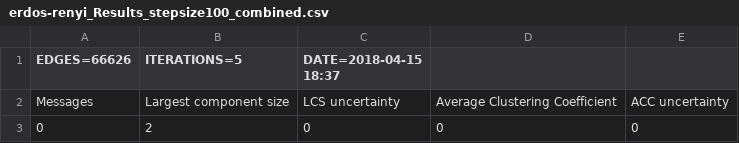
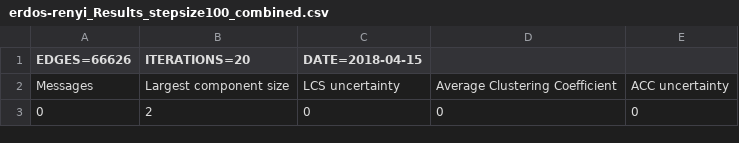
Before and after one commit to tur-ium/WWW_physics_BSc, a CSV file: results/erdos-renyi/raw/erdos-renyi_Results_stepsize100_combined.csv, drawn as a sheet; only a part is shown.

Commit message:
Correct number of iterations used in metadata

```diff
--- a/results/erdos-renyi/raw/erdos-renyi_Results_stepsize100_combined.csv
+++ b/results/erdos-renyi/raw/erdos-renyi_Results_stepsize100_combined.csv
@@ -1,2 +1,2 @@
-EDGES=66626, ITERATIONS=5,DATE=2018-04-15 18:37,,
+EDGES=66626, ITERATIONS=20,DATE=2018-04-15,
 Messages,Largest component size,LCS uncertainty,Average Clustering Coefficient,ACC uncertainty
```
